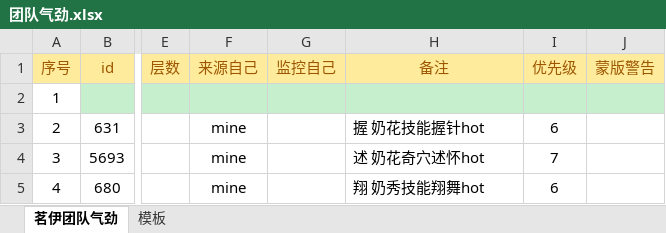
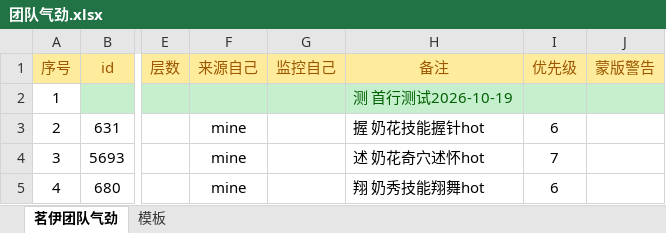
Before and after one commit to LyKoiya/LHDBM, an Excel workbook: 气劲/团队气劲.xlsx, sheet 茗伊团队气劲, drawn as a sheet; only a part is shown, gaps mark what is left out; values as stored, in another font and other column widths than the file's, no borders; conditional formats not drawn; the diff names each change by its address in the sheet, - before the commit and + after, or states it on an @@ line.

```diff
--- a/气劲/团队气劲.xlsx (sheet 茗伊团队气劲)
+++ b/气劲/团队气劲.xlsx (sheet 茗伊团队气劲)
-H2 (备注): (empty)
+H2 (备注): 测 首行测试2026-10-19
```
Also changed, not shown: 4 other files.
